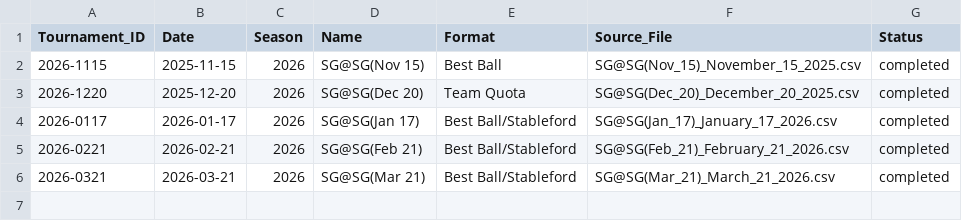
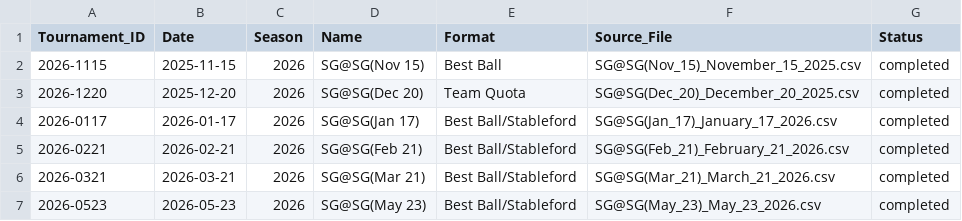
Before and after one commit to CJROYCE4311/website-sg-sg, a CSV file: data/tournaments.csv, drawn as a sheet.

```diff
--- a/data/tournaments.csv
+++ b/data/tournaments.csv
@@ -6 +6,2 @@ Tournament_ID,Date,Season,Name,Format,Source_File,Status
 2026-0321,2026-03-21,2026,SG@SG(Mar 21),Best Ball/Stableford,SG@SG(Mar_21)_March_21_2026.csv,completed
+2026-0523,2026-05-23,2026,SG@SG(May 23),Best Ball/Stableford,SG@SG(May_23)_May_23_2026.csv,completed
```
Also changed, not shown: data/financials.csv, data/handicaps.csv, 12 other files.
